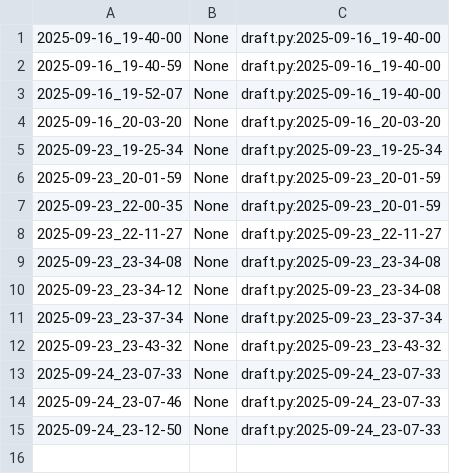
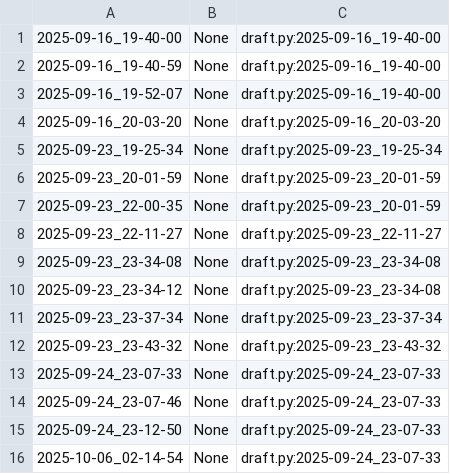
Before and after one commit to qxcode-course/poo-dd-cd-bloco-a-gutoteix, a CSV file: poo/.tko/track/toalha/track.csv, drawn as a sheet.

```diff
--- a/poo/.tko/track/toalha/track.csv
+++ b/poo/.tko/track/toalha/track.csv
@@ -15 +15,2 @@
 2025-09-24_23-12-50,None,draft.py:2025-09-24_23-07-33
+2025-10-06_02-14-54,None,draft.py:2025-09-24_23-07-33
```
Also changed, not shown: 3 other files.
